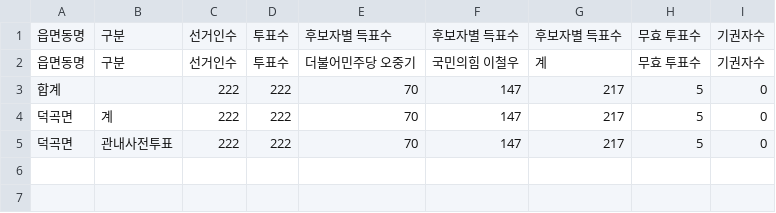
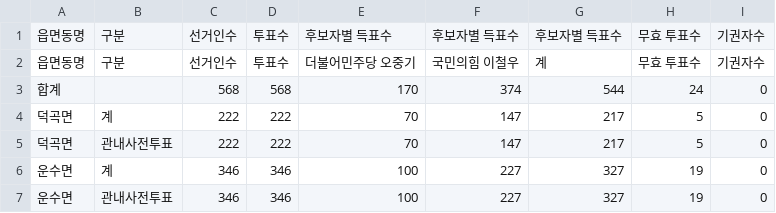
Before and after one commit to anonymous-engineer-25/anonymous-engineer-25.github.io, a CSV file: recent/경북_고령군.csv, drawn as a sheet; removed rows and columns are numbered as before the commit, all else as after; the diff names each change by its address in the sheet, - before the commit and + after, or states it on an @@ line.

```diff
--- a/recent/경북_고령군.csv
+++ b/recent/경북_고령군.csv
-row 3: 합계 |  | 222 | 222 | 70 | 147 | 217 | 5 | 0
+row 3: 합계 |  | 568 | 568 | 170 | 374 | 544 | 24 | 0
+row 6: 운수면 | 계 | 346 | 346 | 100 | 227 | 327 | 19 | 0
+row 7: 운수면 | 관내사전투표 | 346 | 346 | 100 | 227 | 327 | 19 | 0
```
Also changed, not shown: recent/경남_고성군.csv, recent/경북_영덕군.csv, 5 other files.
